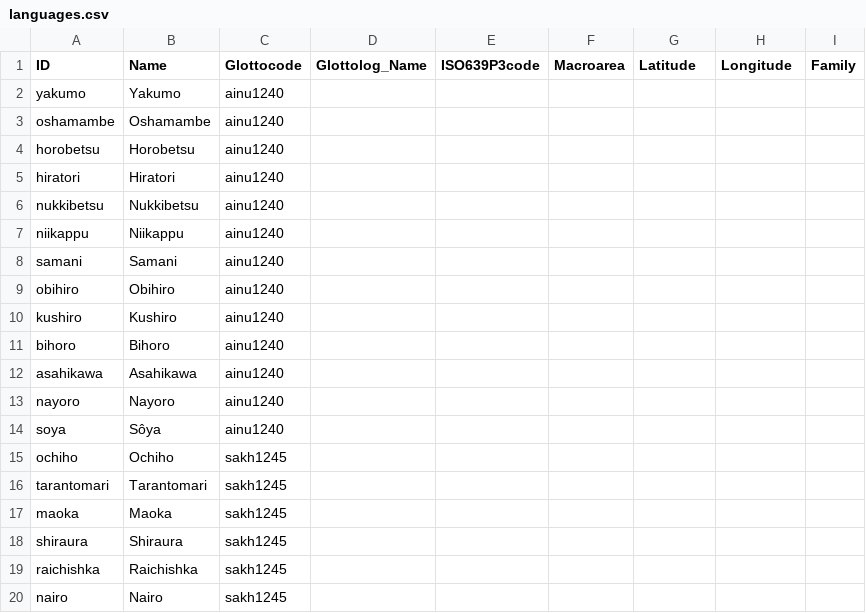
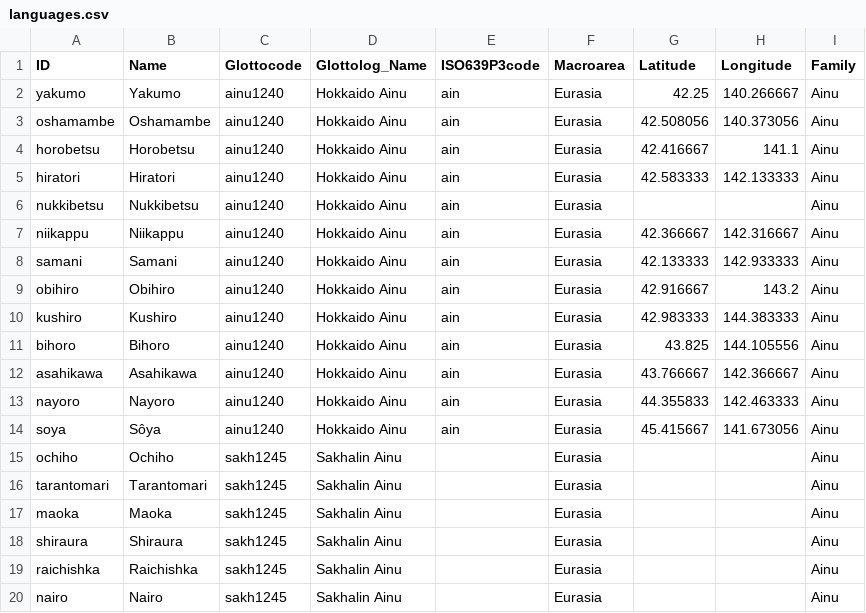
Before and after one commit to lexibank/leeainu, a CSV file: etc/languages.csv, drawn as a sheet.

Commit message:
Refactor dataset (first step)
* regenerate CLDF
* use Concepticon concept list
* add tests
* update metadata

```diff
--- a/etc/languages.csv
+++ b/etc/languages.csv
@@ -1,20 +1,20 @@
 ID,Name,Glottocode,Glottolog_Name,ISO639P3code,Macroarea,Latitude,Longitude,Family
-yakumo,Yakumo,ainu1240,,,,,,
-oshamambe,Oshamambe,ainu1240,,,,,,
-horobetsu,Horobetsu,ainu1240,,,,,,
-hiratori,Hiratori,ainu1240,,,,,,
-nukkibetsu,Nukkibetsu,ainu1240,,,,,,
-niikappu,Niikappu,ainu1240,,,,,,
-samani,Samani,ainu1240,,,,,,
-obihiro,Obihiro,ainu1240,,,,,,
-kushiro,Kushiro,ainu1240,,,,,,
-bihoro,Bihoro,ainu1240,,,,,,
-asahikawa,Asahikawa,ainu1240,,,,,,
-nayoro,Nayoro,ainu1240,,,,,,
-soya,Sôya,ainu1240,,,,,,
-ochiho,Ochiho,sakh1245,,,,,,
-tarantomari,Tarantomari,sakh1245,,,,,,
-maoka,Maoka,sakh1245,,,,,,
-shiraura,Shiraura,sakh1245,,,,,,
-raichishka,Raichishka,sakh1245,,,,,,
-nairo,Nairo,sakh1245,,,,,,
+yakumo,Yakumo,ainu1240,Hokkaido Ainu,ain,Eurasia,42.25,140.266667,Ainu
+oshamambe,Oshamambe,ainu1240,Hokkaido Ainu,ain,Eurasia,42.508056,140.373056,Ainu
+horobetsu,Horobetsu,ainu1240,Hokkaido Ainu,ain,Eurasia,42.416667,141.1,Ainu
+hiratori,Hiratori,ainu1240,Hokkaido Ainu,ain,Eurasia,42.583333,142.133333,Ainu
+nukkibetsu,Nukkibetsu,ainu1240,Hokkaido Ainu,ain,Eurasia,,,Ainu
+niikappu,Niikappu,ainu1240,Hokkaido Ainu,ain,Eurasia,42.366667,142.316667,Ainu
+samani,Samani,ainu1240,Hokkaido Ainu,ain,Eurasia,42.133333,142.933333,Ainu
+obihiro,Obihiro,ainu1240,Hokkaido Ainu,ain,Eurasia,42.916667,143.2,Ainu
+kushiro,Kushiro,ainu1240,Hokkaido Ainu,ain,Eurasia,42.983333,144.383333,Ainu
+bihoro,Bihoro,ainu1240,Hokkaido Ainu,ain,Eurasia,43.825,144.105556,Ainu
+asahikawa,Asahikawa,ainu1240,Hokkaido Ainu,ain,Eurasia,43.766667,142.366667,Ainu
+nayoro,Nayoro,ainu1240,Hokkaido Ainu,ain,Eurasia,44.355833,142.463333,Ainu
+soya,Sôya,ainu1240,Hokkaido Ainu,ain,Eurasia,45.415667,141.673056,Ainu
+ochiho,Ochiho,sakh1245,Sakhalin Ainu,,Eurasia,,,Ainu
+tarantomari,Tarantomari,sakh1245,Sakhalin Ainu,,Eurasia,,,Ainu
+maoka,Maoka,sakh1245,Sakhalin Ainu,,Eurasia,,,Ainu
+shiraura,Shiraura,sakh1245,Sakhalin Ainu,,Eurasia,,,Ainu
+raichishka,Raichishka,sakh1245,Sakhalin Ainu,,Eurasia,,,Ainu
+nairo,Nairo,sakh1245,Sakhalin Ainu,,Eurasia,,,Ainu
```
Also changed, not shown: cldf/parameters.csv, 9 other files.
